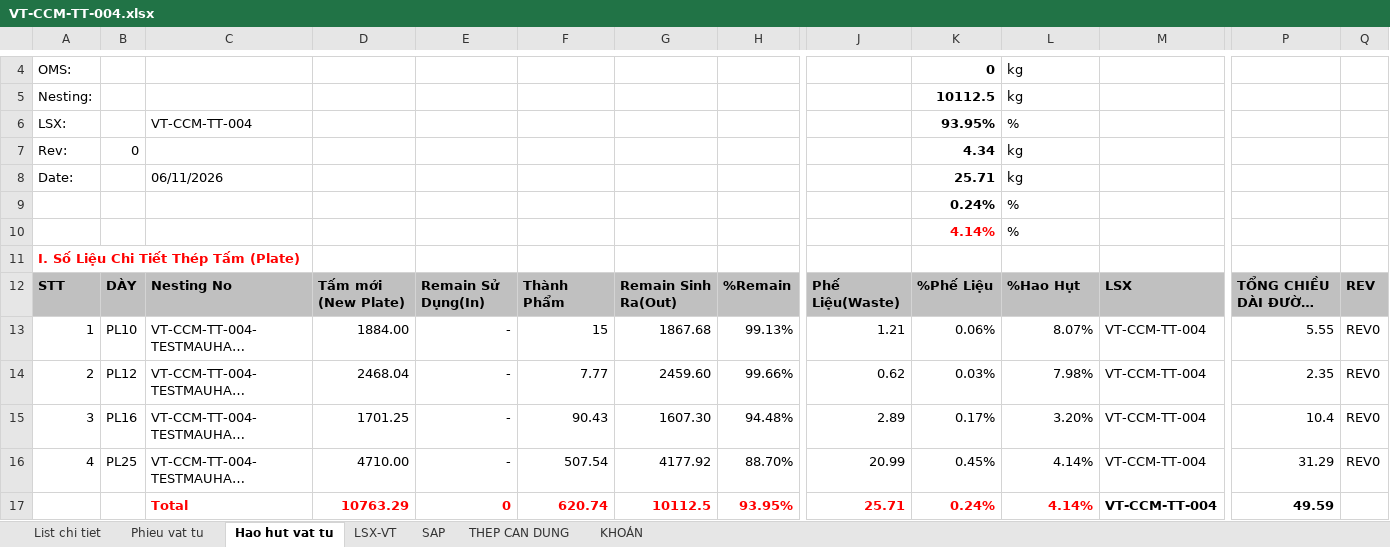
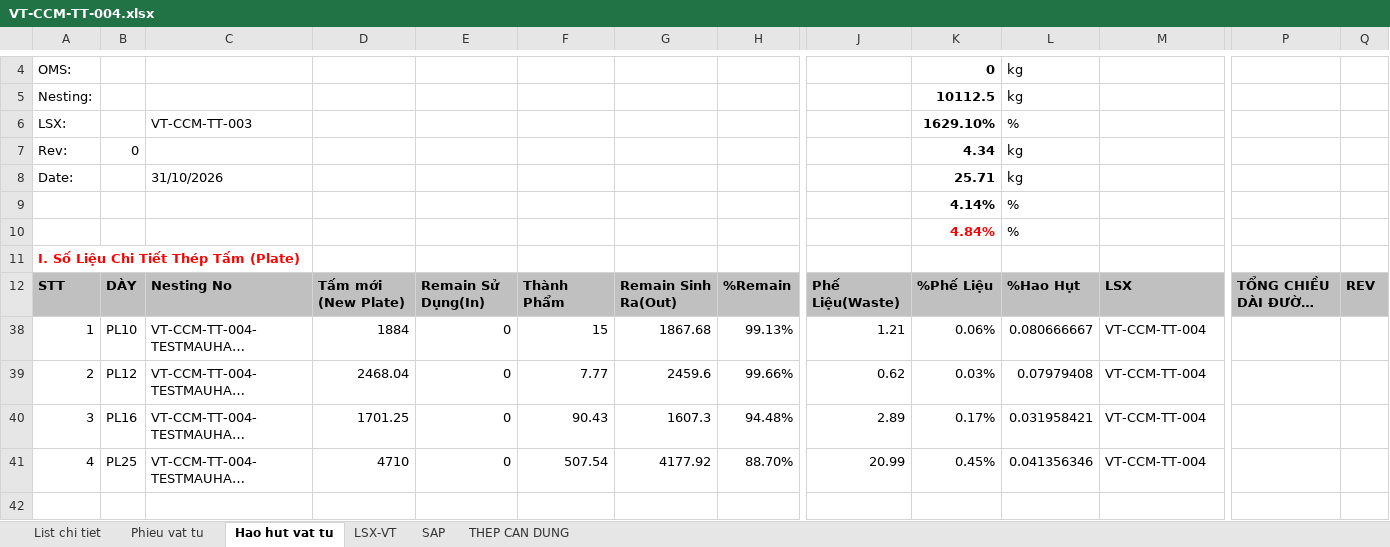
Before and after one commit to phucpt-hub/DDC-Shipyard, an Excel workbook: du_lieu/3_NESTING/VT-CCM-TT-004.xlsx, sheet Hao hut vat tu, drawn as a sheet; only a part is shown, gaps mark what is left out; long unchanged cells end in …; values as stored, in another font and other column widths than the file's, no borders; removed rows and columns are numbered as before the commit, all else as after; rows hold the shown columns only; the diff names each change by its address in the sheet, - before the commit and + after, or states it on an @@ line.

```diff
--- a/du_lieu/3_NESTING/VT-CCM-TT-004.xlsx (sheet Hao hut vat tu)
+++ b/du_lieu/3_NESTING/VT-CCM-TT-004.xlsx (sheet Hao hut vat tu)
-sheet tab: KHOÁN
-C6: VT-CCM-TT-004
+C6: VT-CCM-TT-003
-K6: 93.95%
+K6: 1629.10%
-C8: 06/11/2026
+C8: 31/10/2026
-K9: 0.24%
+K9: 4.14%
-K10: 4.14%
+K10: 4.84%
-D38: 1884.00
+D38: 1884
-E38:E41: -
+E38:E41: 0
-L38: 8.07%
+L38: 0.080666667
-P38: 5.55
+P38: (empty)
-Q38:Q41: REV0
+Q38:Q41: (empty)
-G39: 2459.60
+G39: 2459.6
-L39: 7.98%
+L39: 0.07979408
-P39: 2.35
+P39: (empty)
-G40: 1607.30
+G40: 1607.3
-L40: 3.20%
+L40: 0.031958421
-P40: 10.4
+P40: (empty)
-D41: 4710.00
+D41: 4710
-L41: 4.14%
+L41: 0.041356346
-P41: 31.29
+P41: (empty)
-row 17:  |  | Total | 10763.29 | 0 | 620.74 | 10112.5 | 93.95% | 25.71 | 0.24% | 4.14% | VT-CCM-TT-004 | 49.59
```
Also changed, not shown: sheet THEP CAN DUNG, sheet LSX-VT, sheet List chi tiet, sheet SAP, sheet Phieu vat tu, formulas that keep their value, hidden cells.
